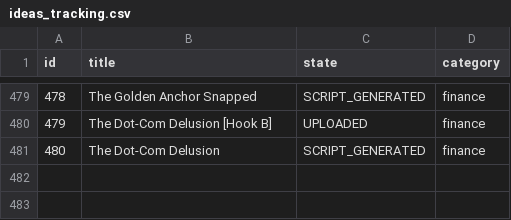
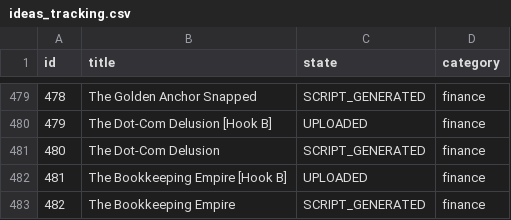
Before and after one commit to enigmaiq6-creator/Blowyourmind, a CSV file: flows/image_content_generator/tracking/ideas_tracking.csv, drawn as a sheet; only a part is shown, gaps mark what is left out; the diff names each change by its address in the sheet, - before the commit and + after, or states it on an @@ line.

```diff
--- a/flows/image_content_generator/tracking/ideas_tracking.csv
+++ b/flows/image_content_generator/tracking/ideas_tracking.csv
+row 482: 481 | The Bookkeeping Empire [Hook B] | UPLOADED | finance
+row 483: 482 | The Bookkeeping Empire | SCRIPT_GENERATED | finance
```
Also changed, not shown: flows/image_content_generator/tracking/automated_posts_history.csv.
